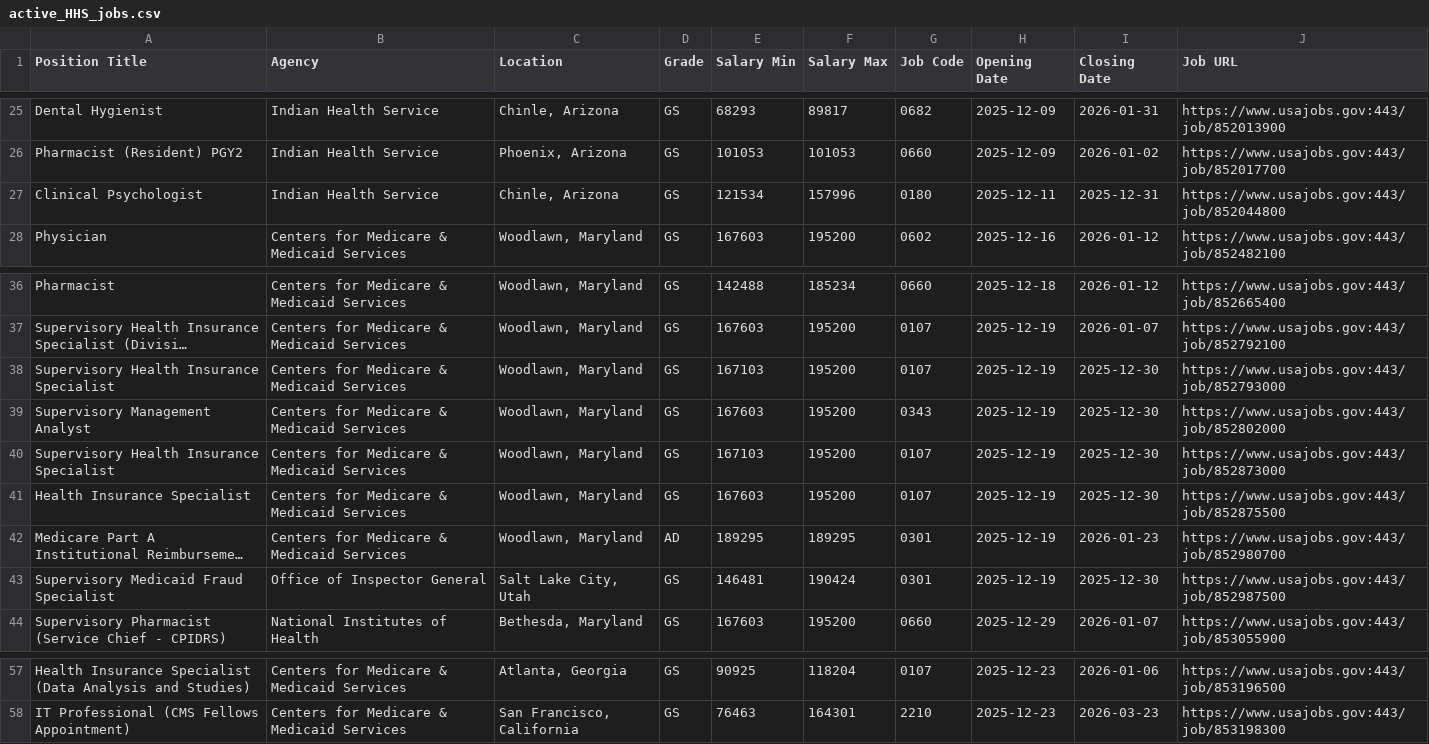
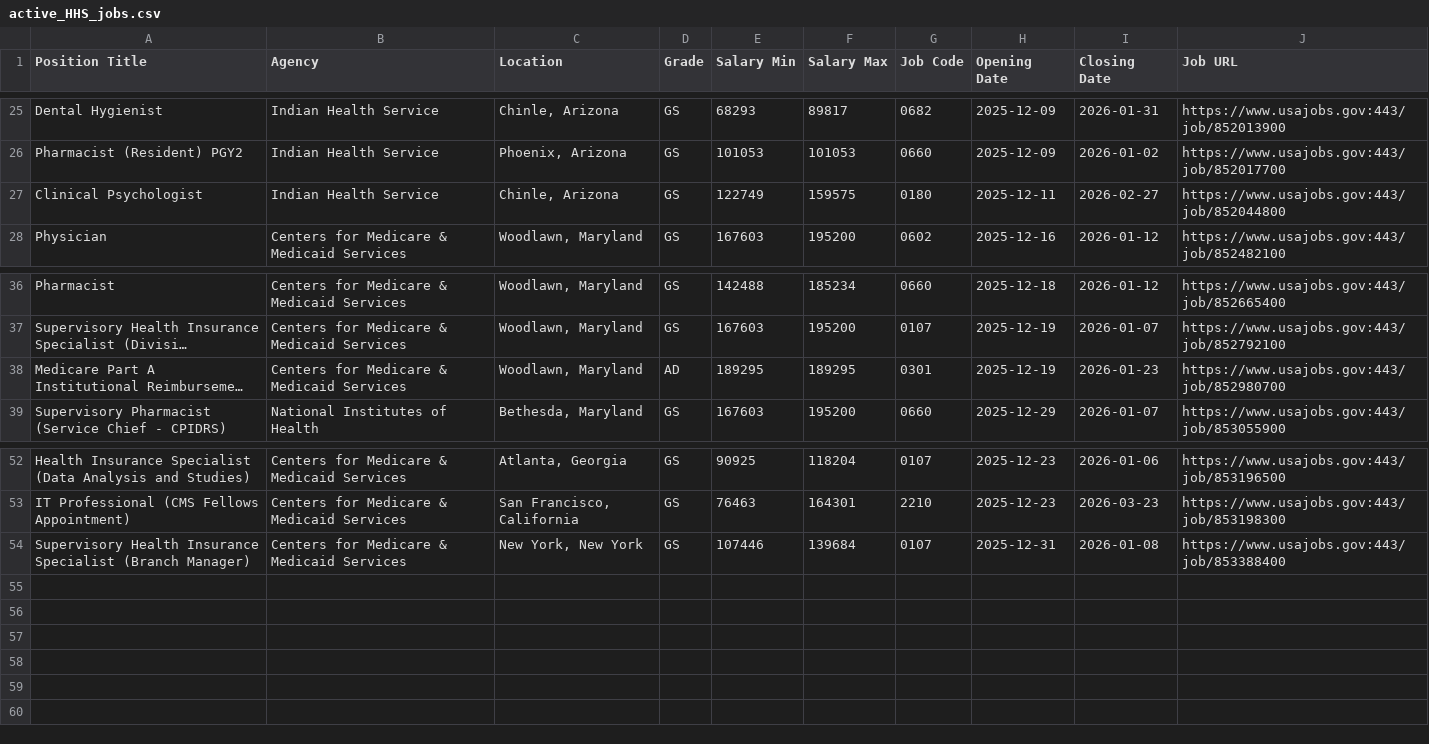
Before and after one commit to fartbagxp/fedjobs, a CSV file: data/raw/active_HHS_jobs.csv, drawn as a sheet; only a part is shown, gaps mark what is left out; long unchanged cells end in …; removed rows and columns are numbered as before the commit, all else as after; the diff names each change by its address in the sheet, - before the commit and + after, or states it on an @@ line.

```diff
--- a/data/raw/active_HHS_jobs.csv
+++ b/data/raw/active_HHS_jobs.csv
-E27 (Salary Min): 121534
+E27 (Salary Min): 122749
-F27 (Salary Max): 157996
+F27 (Salary Max): 159575
-I27 (Closing Date): 2025-12-31
+I27 (Closing Date): 2026-02-27
-row 38: Supervisory Health Insurance Specialist | Centers for Medicare & Medicaid Services | Woodlawn, Maryland | GS | 167103 | 195200 | 0107 | 2025-12-19 | 2025-12-30 | https://www.usajobs.gov:443/job/852793000
-row 39: Supervisory Management Analyst | Centers for Medicare & Medicaid Services | Woodlawn, Maryland | GS | 167603 | 195200 | 0343 | 2025-12-19 | 2025-12-30 | https://www.usajobs.gov:443/job/852802000
-row 40: Supervisory Health Insurance Specialist | Centers for Medicare & Medicaid Services | Woodlawn, Maryland | GS | 167103 | 195200 | 0107 | 2025-12-19 | 2025-12-30 | https://www.usajobs.gov:443/job/852873000
-row 41: Health Insurance Specialist | Centers for Medicare & Medicaid Services | Woodlawn, Maryland | GS | 167603 | 195200 | 0107 | 2025-12-19 | 2025-12-30 | https://www.usajobs.gov:443/job/852875500
-row 43: Supervisory Medicaid Fraud Specialist | Office of Inspector General | Salt Lake City, Utah | GS | 146481 | 190424 | 0301 | 2025-12-19 | 2025-12-30 | https://www.usajobs.gov:443/job/852987500
+row 54: Supervisory Health Insurance Specialist (Branch Manager) | Centers for Medicare & Medicaid Services | New York, New York | GS | 107446 | 139684 | 0107 | 2025-12-31 | 2026-01-08 | https://www.usajobs.gov:443/job/853388400
```
Also changed, not shown: data/raw/active_1550_jobs.csv, data/raw/active_2210_jobs.csv, 1 other file.
